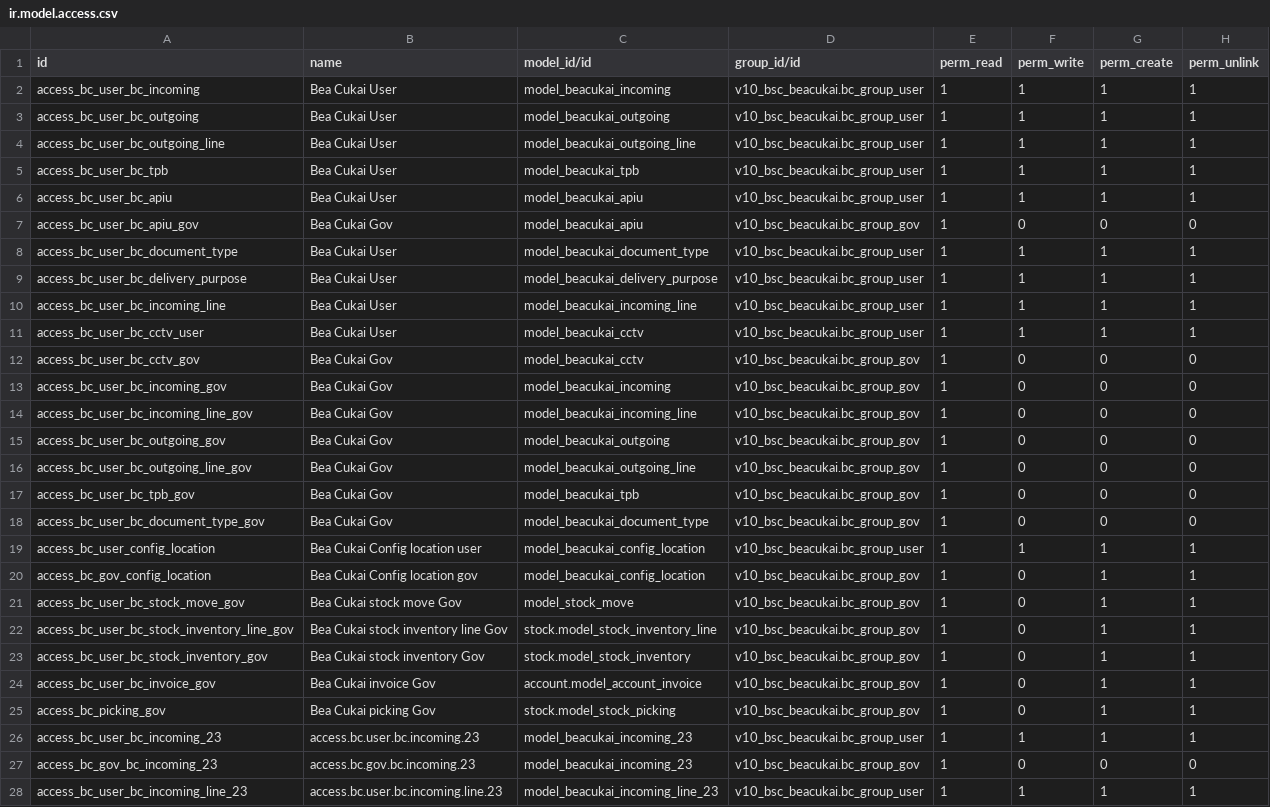
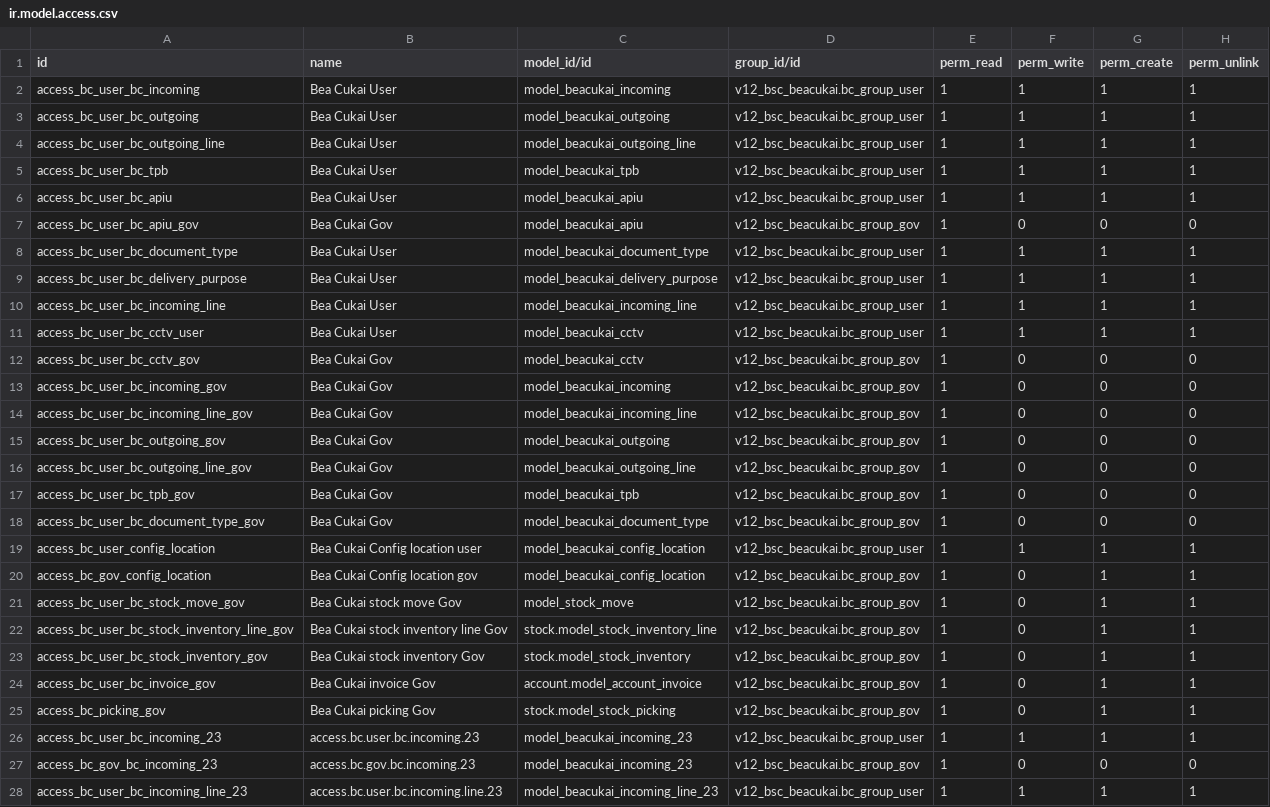
Before and after one commit to alfiussamuel/github-forwarderp-pwk, a CSV file: v12_bsc_beacukai/security/ir.model.access.csv, drawn as a sheet; only a part is shown; the diff covers the shown part only; the diff names each change by its address in the sheet, - before the commit and + after, or states it on an @@ line.

```diff
--- a/v12_bsc_beacukai/security/ir.model.access.csv
+++ b/v12_bsc_beacukai/security/ir.model.access.csv
-D2:D6 (group_id/id): v10_bsc_beacukai.bc_group_user
+D2:D6 (group_id/id): v12_bsc_beacukai.bc_group_user
-D7 (group_id/id): v10_bsc_beacukai.bc_group_gov
+D7 (group_id/id): v12_bsc_beacukai.bc_group_gov
-D8:D11 (group_id/id): v10_bsc_beacukai.bc_group_user
+D8:D11 (group_id/id): v12_bsc_beacukai.bc_group_user
-D12:D18 (group_id/id): v10_bsc_beacukai.bc_group_gov
+D12:D18 (group_id/id): v12_bsc_beacukai.bc_group_gov
-D19 (group_id/id): v10_bsc_beacukai.bc_group_user
+D19 (group_id/id): v12_bsc_beacukai.bc_group_user
-D20:D25 (group_id/id): v10_bsc_beacukai.bc_group_gov
+D20:D25 (group_id/id): v12_bsc_beacukai.bc_group_gov
-D26 (group_id/id): v10_bsc_beacukai.bc_group_user
+D26 (group_id/id): v12_bsc_beacukai.bc_group_user
-D27 (group_id/id): v10_bsc_beacukai.bc_group_gov
+D27 (group_id/id): v12_bsc_beacukai.bc_group_gov
-D28 (group_id/id): v10_bsc_beacukai.bc_group_user
+D28 (group_id/id): v12_bsc_beacukai.bc_group_user
```
Also changed, not shown: 48 edited cells elsewhere in this file, 30 other files.
